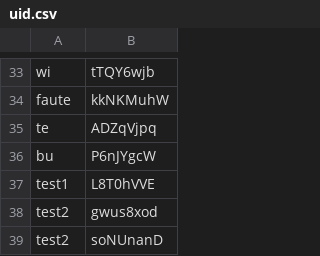
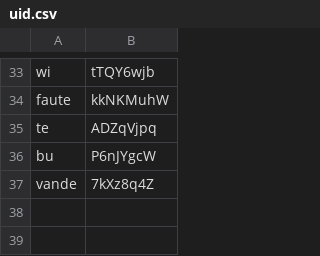
Before and after one commit to connormurphy798/mildredese, a CSV file: lexicon/uid.csv, drawn as a sheet; only a part is shown, gaps mark what is left out.

```diff
--- a/lexicon/uid.csv
+++ b/lexicon/uid.csv
@@ -36,4 +36,2 @@ te,ADZqVjpq
 bu,P6nJYgcW
-test1,L8T0hVVE
-test2,gwus8xod
-test2,soNUnanD
+vande,7kXz8q4Z
```
Also changed, not shown: 2 other files.
